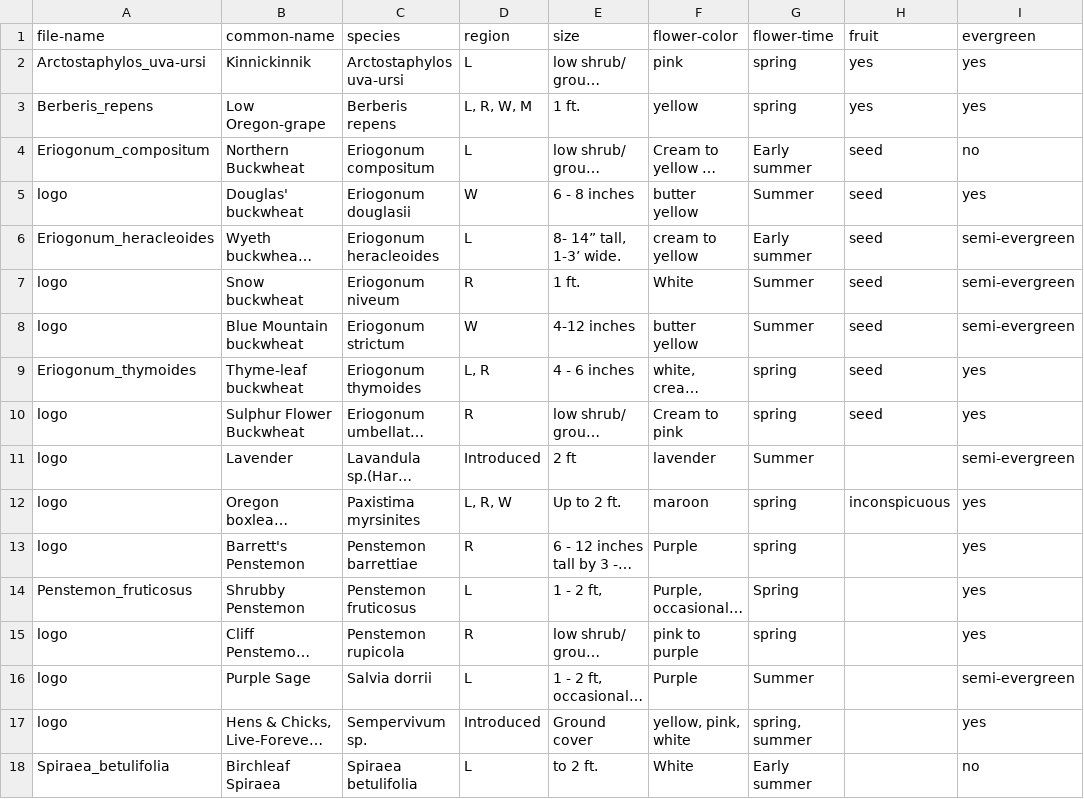
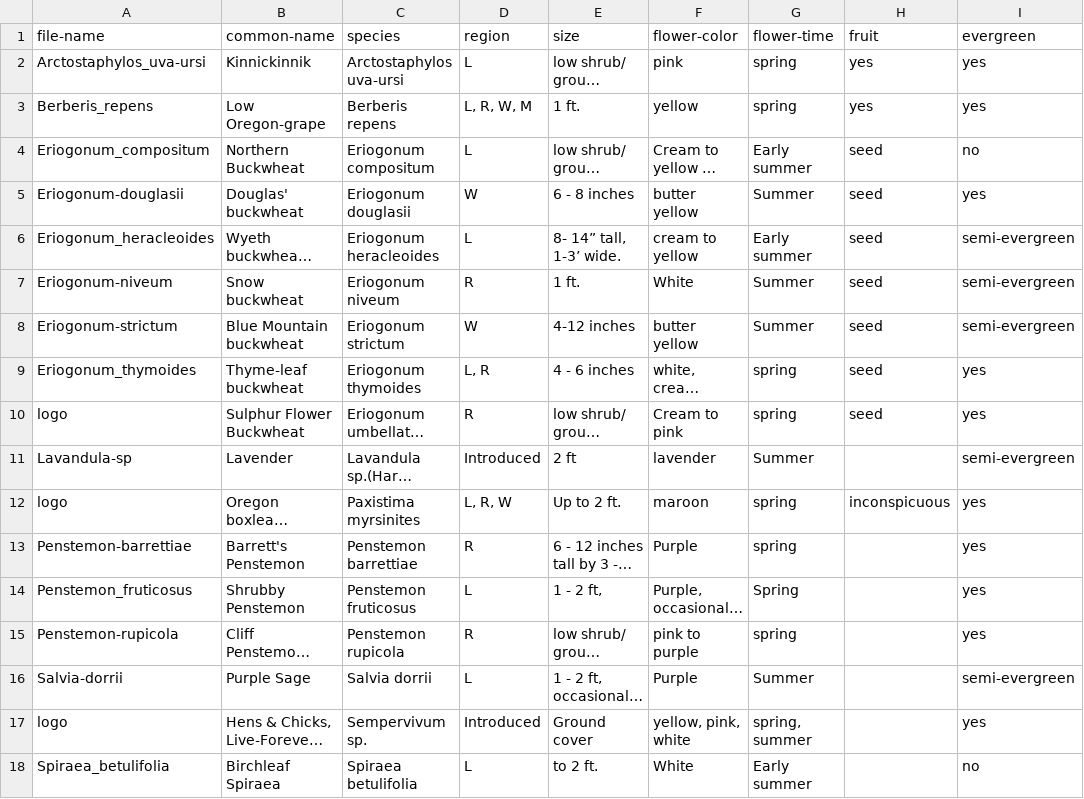
Before and after one commit to jeking123/desertjewelsnuresery, a CSV file: _data/low.csv, drawn as a sheet; only a part is shown; long unchanged cells end in …; the diff names each change by its address in the sheet, - before the commit and + after, or states it on an @@ line.

```diff
--- a/_data/low.csv
+++ b/_data/low.csv
-A5 (file-name): logo
+A5 (file-name): Eriogonum-douglasii
-A7 (file-name): logo
+A7 (file-name): Eriogonum-niveum
-A8 (file-name): logo
+A8 (file-name): Eriogonum-strictum
-A11 (file-name): logo
+A11 (file-name): Lavandula-sp
-A13 (file-name): logo
+A13 (file-name): Penstemon-barrettiae
-A15 (file-name): logo
+A15 (file-name): Penstemon-rupicola
-A16 (file-name): logo
+A16 (file-name): Salvia-dorrii
```
Also changed, not shown: _data/medium.csv, _data/tall.csv, 30 other files.
